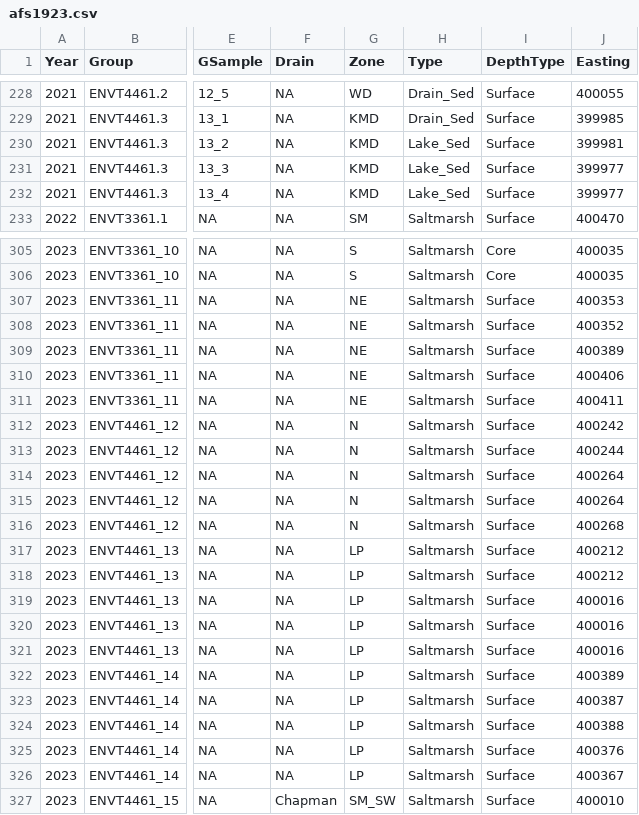
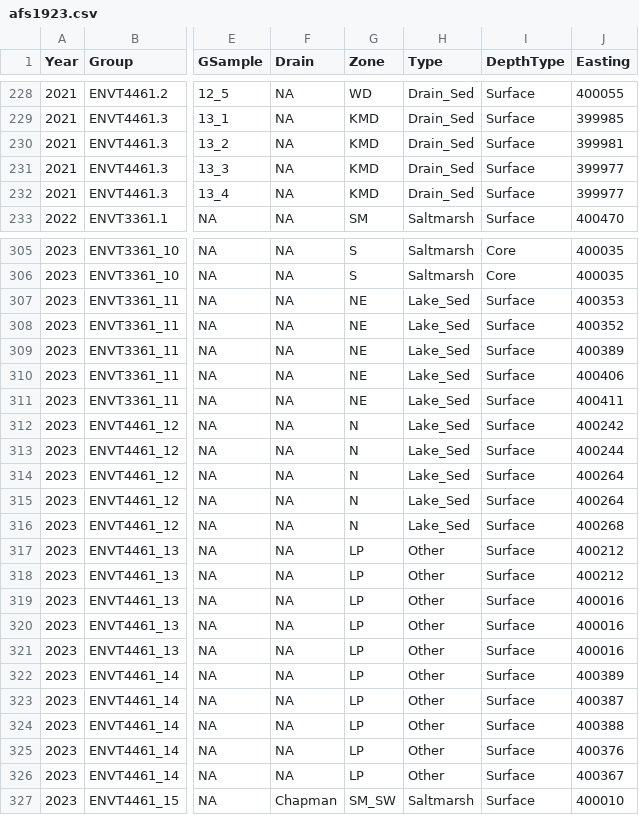
Before and after one commit to Ratey-AtUWA/Ashfield-REE, a CSV file: afs1923.csv, drawn as a sheet; only a part is shown, gaps mark what is left out; the diff covers the shown part only; the diff names each change by its address in the sheet, - before the commit and + after, or states it on an @@ line.

```diff
--- a/afs1923.csv
+++ b/afs1923.csv
-H230:H232 (Type): Lake_Sed
+H230:H232 (Type): Drain_Sed
-H307:H316 (Type): Saltmarsh
+H307:H316 (Type): Lake_Sed
-H317:H326 (Type): Saltmarsh
+H317:H326 (Type): Other
```
Also changed, not shown: 57 edited cells elsewhere in this file.
